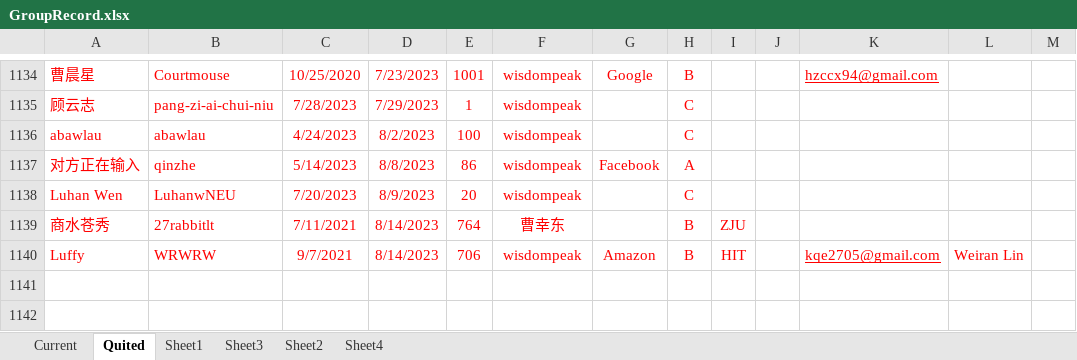
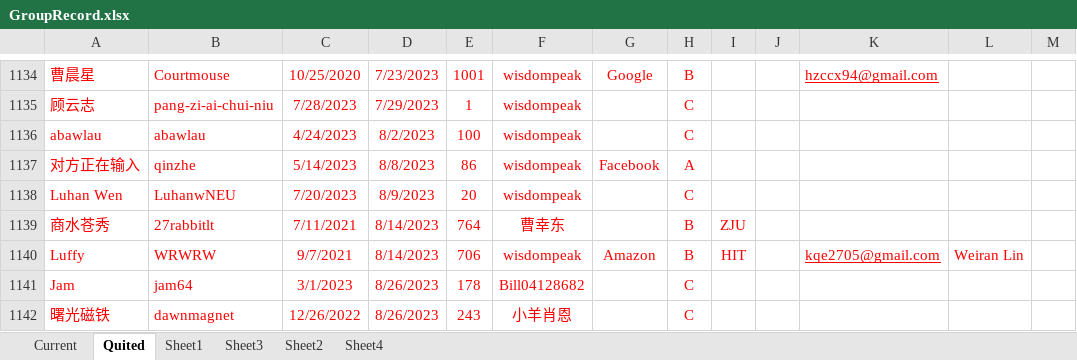
Before and after one commit to wisdompeak/lc-score-board, an Excel workbook: generateEXCEL/Data/Members/GroupRecord.xlsx, sheet Quited, drawn as a sheet; only a part is shown, gaps mark what is left out; values as stored, in another font and other column widths than the file's, no borders; the diff names each change by its address in the sheet, - before the commit and + after, or states it on an @@ line.

```diff
--- a/generateEXCEL/Data/Members/GroupRecord.xlsx (sheet Quited)
+++ b/generateEXCEL/Data/Members/GroupRecord.xlsx (sheet Quited)
+row 1141: Jam | jam64 | 3/1/2023 | 8/26/2023 | 178 | Bill04128682 |  | C
+row 1142: 曙光磁铁 | dawnmagnet | 12/26/2022 | 8/26/2023 | 243 | 小羊肖恩 |  | C
```
Also changed, not shown: sheet Current, generateEXCEL/index.xlsx, 18 other files.
